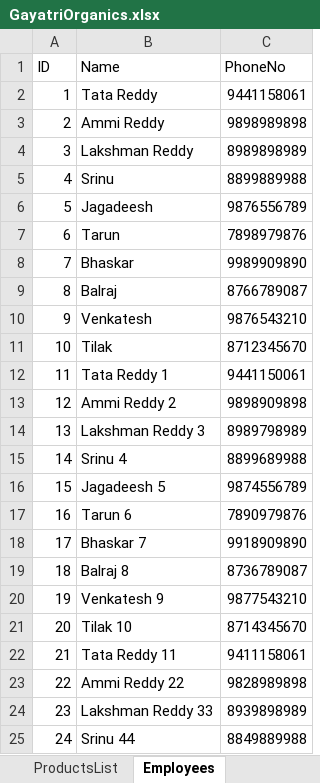
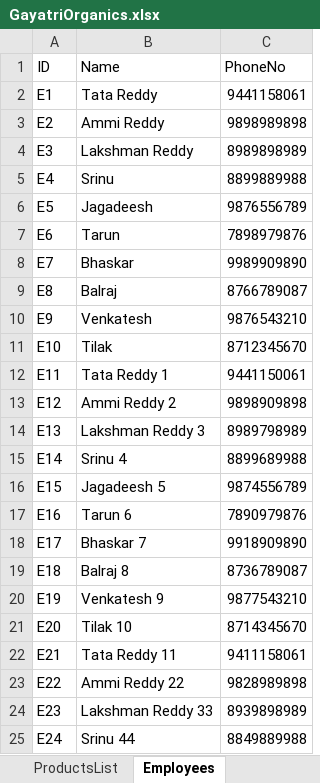
Before and after one commit to msvsr/AWS_Serverless, an Excel workbook: Dynamodb/GayatriOrganics.xlsx, sheet Employees, drawn as a sheet; values as stored, in another font and other column widths than the file's, no borders; the diff names each change by its address in the sheet, - before the commit and + after, or states it on an @@ line.

Commit message:
used scan for getting Employee.E1

```diff
--- a/Dynamodb/GayatriOrganics.xlsx (sheet Employees)
+++ b/Dynamodb/GayatriOrganics.xlsx (sheet Employees)
-A2 (ID): 1
+A2 (ID): E1
-A3 (ID): 2
+A3 (ID): E2
-A4 (ID): 3
+A4 (ID): E3
-A5 (ID): 4
+A5 (ID): E4
-A6 (ID): 5
+A6 (ID): E5
-A7 (ID): 6
+A7 (ID): E6
-A8 (ID): 7
+A8 (ID): E7
-A9 (ID): 8
+A9 (ID): E8
-A10 (ID): 9
+A10 (ID): E9
-A11 (ID): 10
+A11 (ID): E10
-A12 (ID): 11
+A12 (ID): E11
-A13 (ID): 12
+A13 (ID): E12
-A14 (ID): 13
+A14 (ID): E13
-A15 (ID): 14
+A15 (ID): E14
-A16 (ID): 15
+A16 (ID): E15
-A17 (ID): 16
+A17 (ID): E16
-A18 (ID): 17
+A18 (ID): E17
-A19 (ID): 18
+A19 (ID): E18
-A20 (ID): 19
+A20 (ID): E19
-A21 (ID): 20
+A21 (ID): E20
-A22 (ID): 21
+A22 (ID): E21
-A23 (ID): 22
+A23 (ID): E22
-A24 (ID): 23
+A24 (ID): E23
-A25 (ID): 24
+A25 (ID): E24
```
Also changed, not shown: sheet ProductsList, 1 other file.
